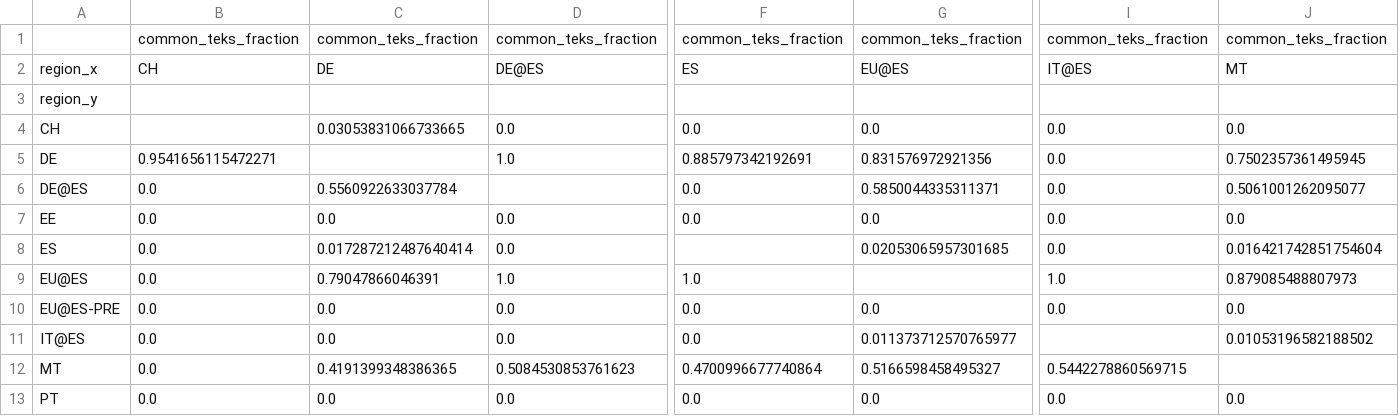
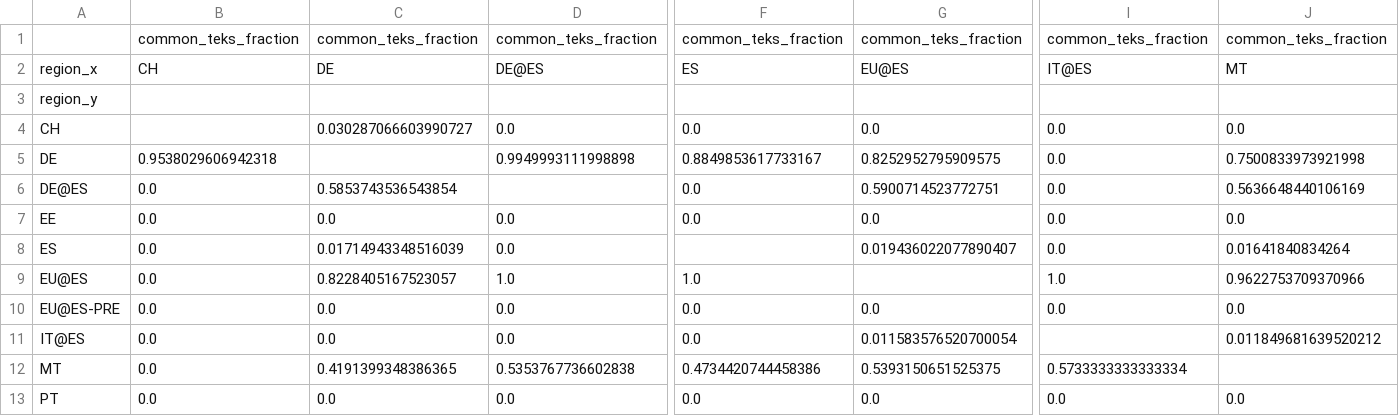
Before and after one commit to pvieito/Radar-STATS, a CSV file: Data/Resources/Current/RadarCOVID-Report-Multi-Backend-Cross-Sharing-Summary-Table.csv, drawn as a sheet; only a part is shown, gaps mark what is left out; the diff names each change by its address in the sheet, - before the commit and + after, or states it on an @@ line.

Commit message:
Report Update

```diff
--- a/Data/Resources/Current/RadarCOVID-Report-Multi-Backend-Cross-Sharing-Summary-Table.csv
+++ b/Data/Resources/Current/RadarCOVID-Report-Multi-Backend-Cross-Sharing-Summary-Table.csv
-C4: 0.03053831066733665
+C4: 0.030287066603990727
-B5: 0.9541656115472271
+B5: 0.9538029606942318
-D5: 1.0
+D5: 0.9949993111998898
-F5: 0.885797342192691
+F5: 0.8849853617733167
-G5: 0.831576972921356
+G5: 0.8252952795909575
-J5: 0.7502357361495945
+J5: 0.7500833973921998
-C6: 0.5560922633037784
+C6: 0.5853743536543854
-G6: 0.5850044335311371
+G6: 0.5900714523772751
-J6: 0.5061001262095077
+J6: 0.5636648440106169
-C8: 0.017287212487640414
+C8: 0.01714943348516039
-G8: 0.02053065957301685
+G8: 0.019436022077890407
-J8: 0.016421742851754604
+J8: 0.01641840834264
-C9: 0.79047866046391
+C9: 0.8228405167523057
-J9: 0.879085488807973
+J9: 0.9622753709370966
-G11: 0.011373712570765977
+G11: 0.011583576520700054
-J11: 0.01053196582188502
+J11: 0.011849681639520212
-D12: 0.5084530853761623
+D12: 0.5353767736602838
-F12: 0.4700996677740864
+F12: 0.4734420744458386
-G12: 0.5166598458495327
+G12: 0.5393150651525375
-I12: 0.5442278860569715
+I12: 0.5733333333333334
```
Also changed, not shown: Data/Resources/Current/RadarCOVID-Report-Hourly-Summary-Table.csv, Data/Resources/Current/RadarCOVID-Report-Multi-Backend-Summary-Table.csv, 14 other files.
